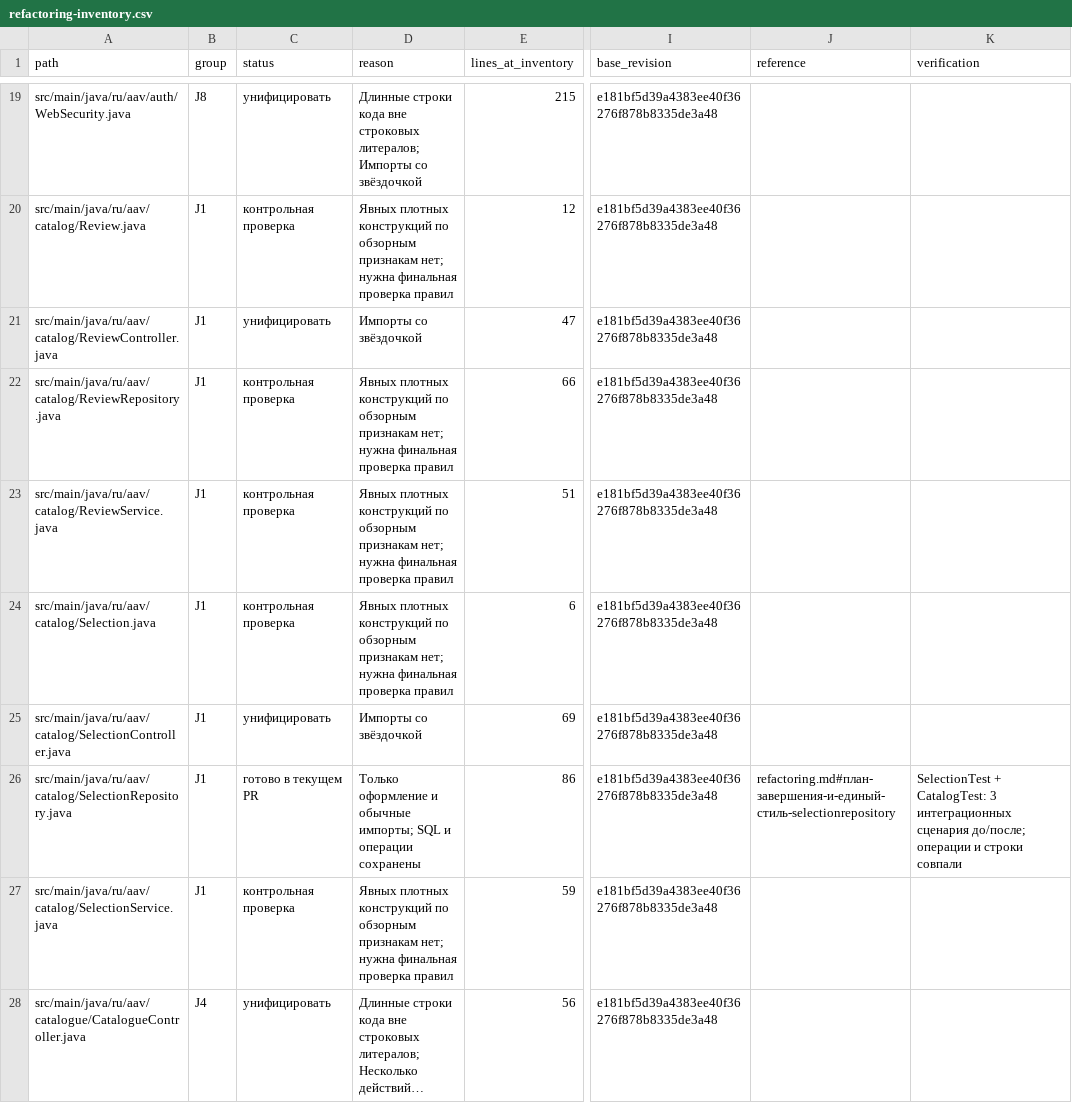
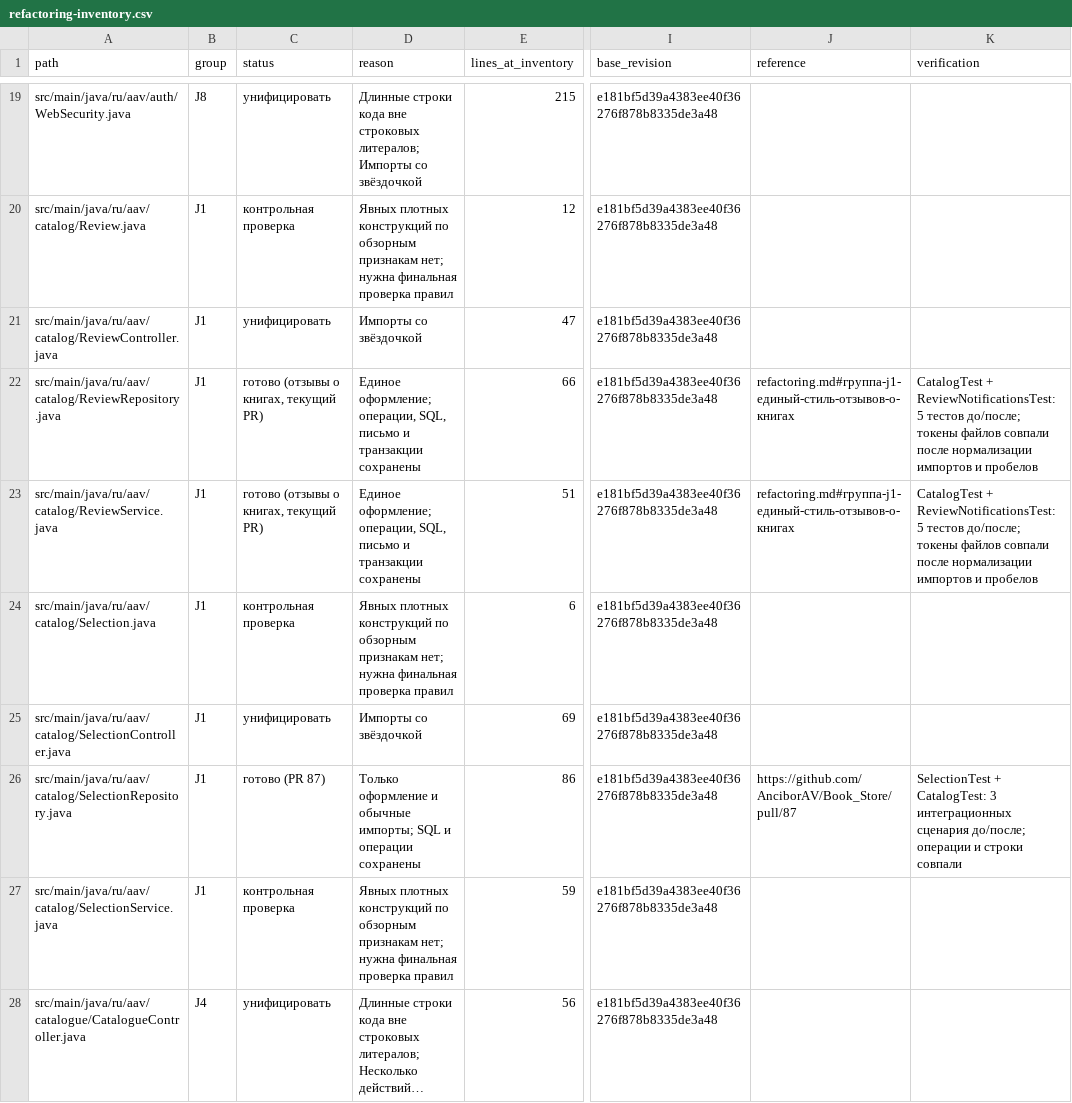
Before and after one commit to AnciborAV/Book_Store, a CSV file: docs/refactoring-inventory.csv, drawn as a sheet; only a part is shown, gaps mark what is left out; long unchanged cells end in …; the diff names each change by its address in the sheet, - before the commit and + after, or states it on an @@ line.

Commit message:
style: align book review services and update refactoring inventory

```diff
--- a/docs/refactoring-inventory.csv
+++ b/docs/refactoring-inventory.csv
-C22:C23 (status): контрольная проверка
+C22:C23 (status): готово (отзывы о книгах, текущий PR)
-D22:D23 (reason): Явных плотных конструкций по обзорным признакам нет; нужна финальная проверка правил
+D22:D23 (reason): Единое оформление; операции, SQL, письмо и транзакции сохранены
-J22:J23 (reference): (empty)
+J22:J23 (reference): refactoring.md#группа-j1-единый-стиль-отзывов-о-книгах
-K22:K23 (verification): (empty)
+K22:K23 (verification): CatalogTest + ReviewNotificationsTest: 5 тестов до/после; токены файлов совпали после нормализации импортов и пробелов
-C26 (status): готово в текущем PR
+C26 (status): готово (PR 87)
-J26 (reference): refactoring.md#план-завершения-и-единый-стиль-selectionrepository
+J26 (reference): https://github.com/AnciborAV/Book_Store/pull/87
```
Also changed, not shown: 3 other files.
